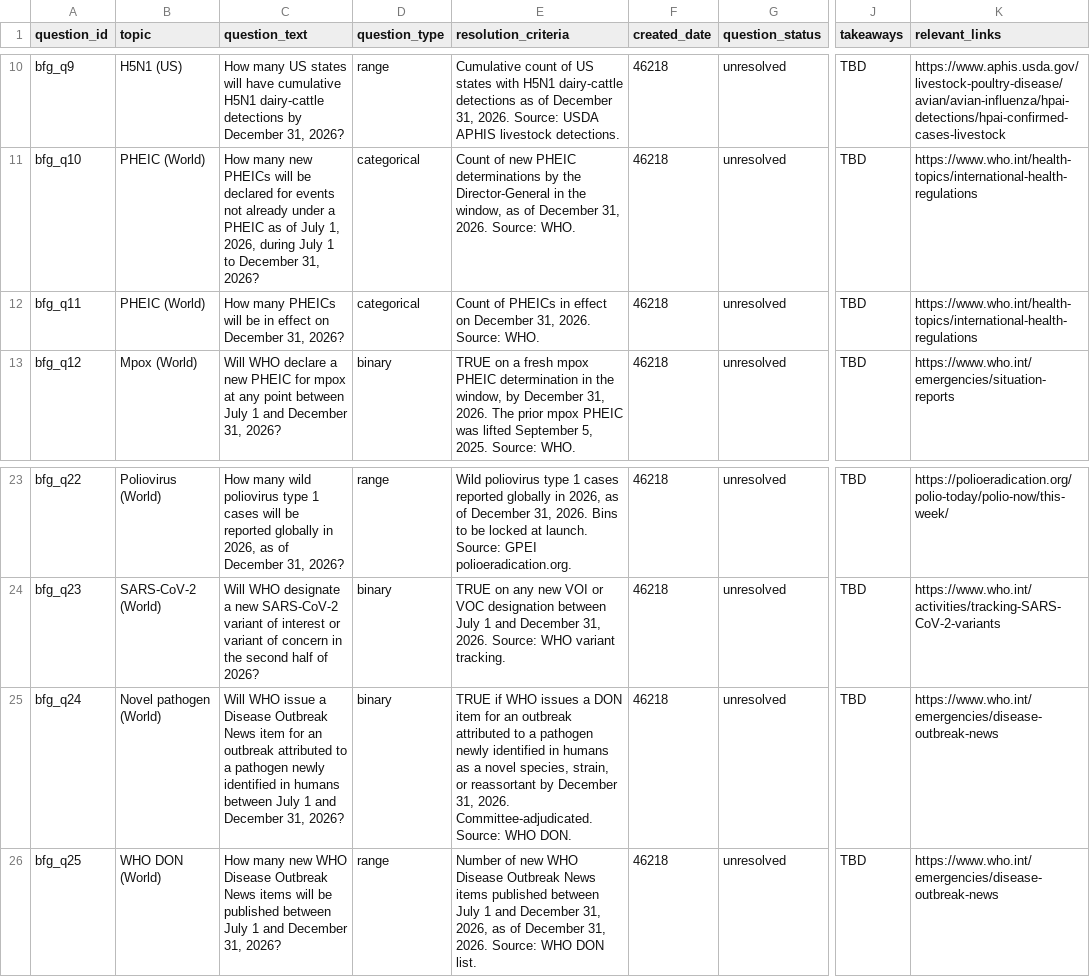
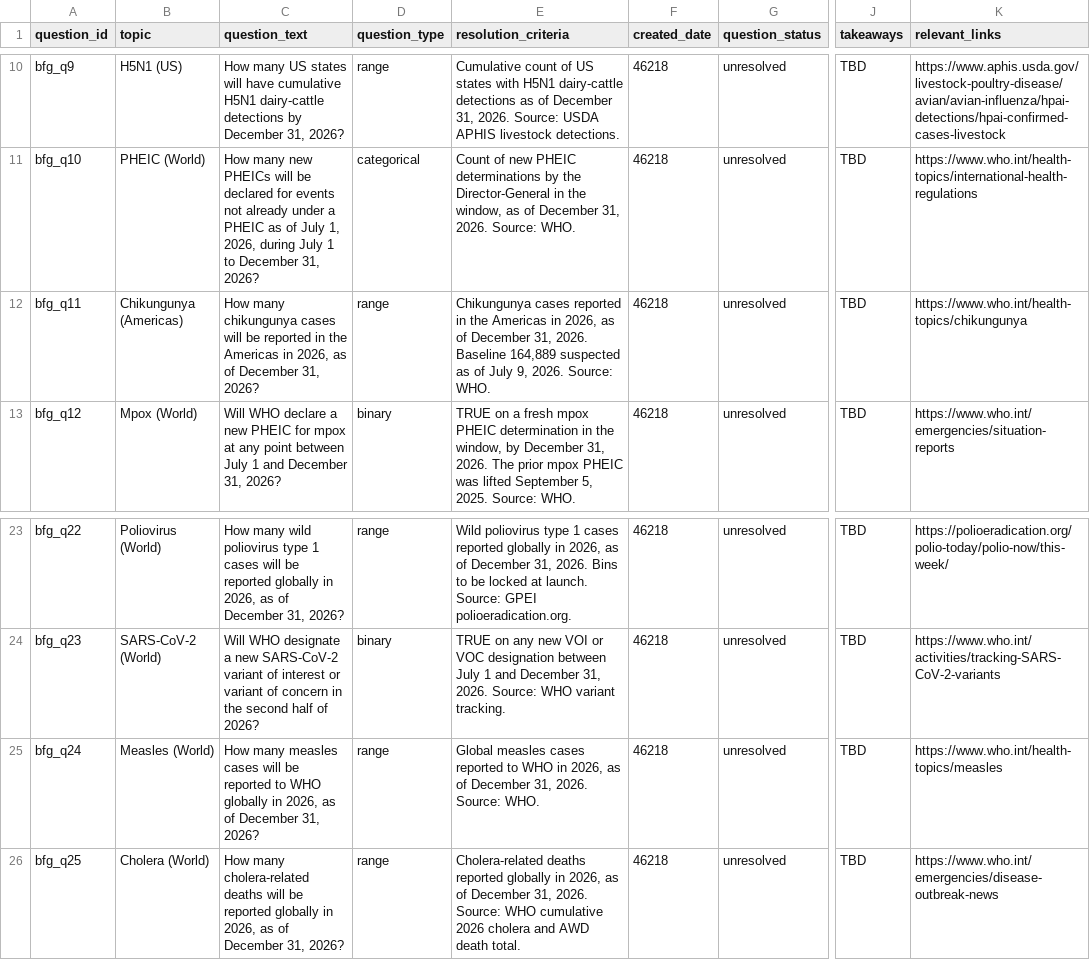
Before and after one commit to algorithmicgovernance/BioScanCast, a CSV file: bioscancast/stages/evaluation/bfg_summer_2026_questions.csv, drawn as a sheet; only a part is shown, gaps mark what is left out; the diff names each change by its address in the sheet, - before the commit and + after, or states it on an @@ line.

```diff
--- a/bioscancast/stages/evaluation/bfg_summer_2026_questions.csv
+++ b/bioscancast/stages/evaluation/bfg_summer_2026_questions.csv
-B12 (topic): PHEIC (World)
+B12 (topic): Chikungunya (Americas)
-C12 (question_text): How many PHEICs will be in effect on December 31,…
+C12 (question_text): How many chikungunya cases will be reported in the Americas in 2026, as of December 31,…
-D12 (question_type): categorical
+D12 (question_type): range
-E12 (resolution_criteria): Count of PHEICs in effect on December 31, 2026. Source:…
+E12 (resolution_criteria): Chikungunya cases reported in the Americas in 2026, as of December 31, 2026. Baseline 164,889 suspected as of July 9, 2026. Source:…
-K12 (relevant_links): https://www.who.int/health-topics/international-health-regulations
+K12 (relevant_links): https://www.who.int/health-topics/chikungunya
-B25 (topic): Novel pathogen (World)
+B25 (topic): Measles (World)
-C25 (question_text): Will WHO issue a Disease Outbreak News item for an outbreak attributed to a pathogen newly identified in humans between July 1 and December 31,…
+C25 (question_text): How many measles cases will be reported to WHO globally in 2026, as of December 31,…
-D25 (question_type): binary
+D25 (question_type): range
-E25 (resolution_criteria): TRUE if WHO issues a DON item for an outbreak attributed to a pathogen newly identified in humans as a novel species, strain, or reassortant by December 31, 2026. Committee-adjudicated. Source: WHO DON.
+E25 (resolution_criteria): Global measles cases reported to WHO in 2026, as of December 31, 2026. Source: WHO.
-K25 (relevant_links): https://www.who.int/emergencies/disease-outbreak-news
+K25 (relevant_links): https://www.who.int/health-topics/measles
-B26 (topic): WHO DON (World)
+B26 (topic): Cholera (World)
-C26 (question_text): How many new WHO Disease Outbreak News items will be published between July 1 and December 31,…
+C26 (question_text): How many cholera-related deaths will be reported globally in 2026, as of December 31,…
-E26 (resolution_criteria): Number of new WHO Disease Outbreak News items published between July 1 and December 31, 2026, as of December 31, 2026. Source: WHO DON list.
+E26 (resolution_criteria): Cholera-related deaths reported globally in 2026, as of December 31, 2026. Source: WHO cumulative 2026 cholera and AWD death total.
```
Also changed, not shown: bioscancast/stages/evaluation/bfg_summer_2026_options.csv, 1 other file.
